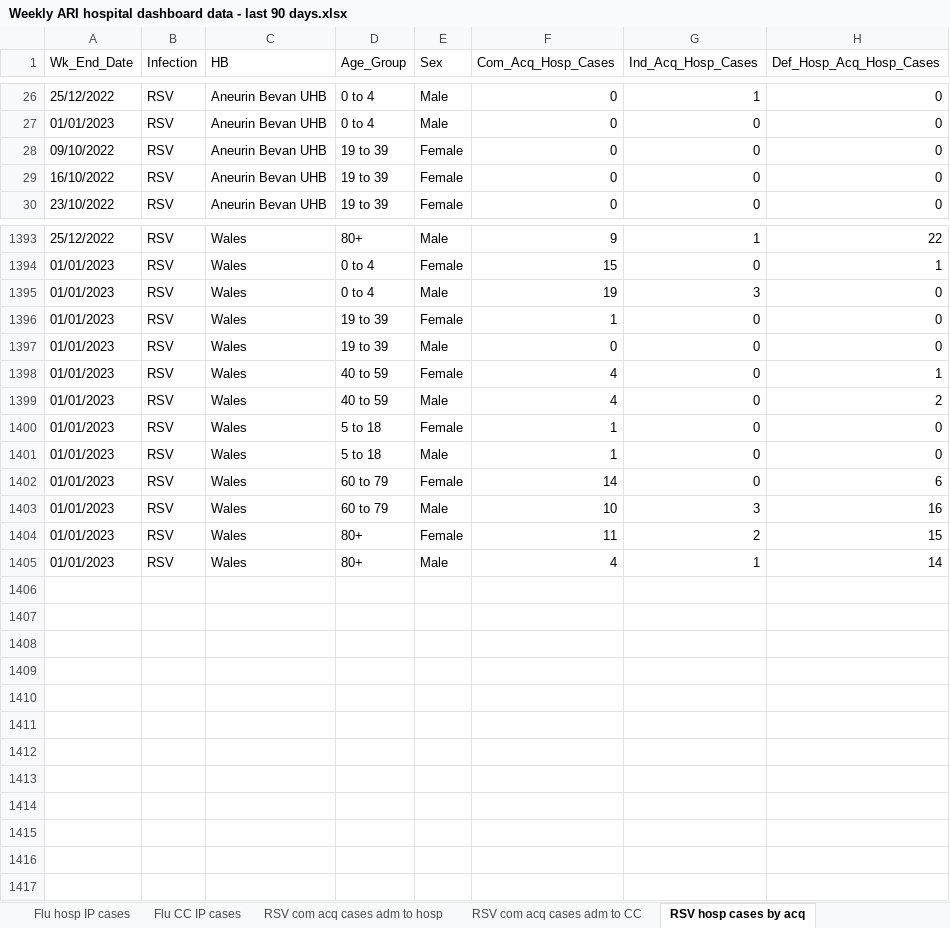
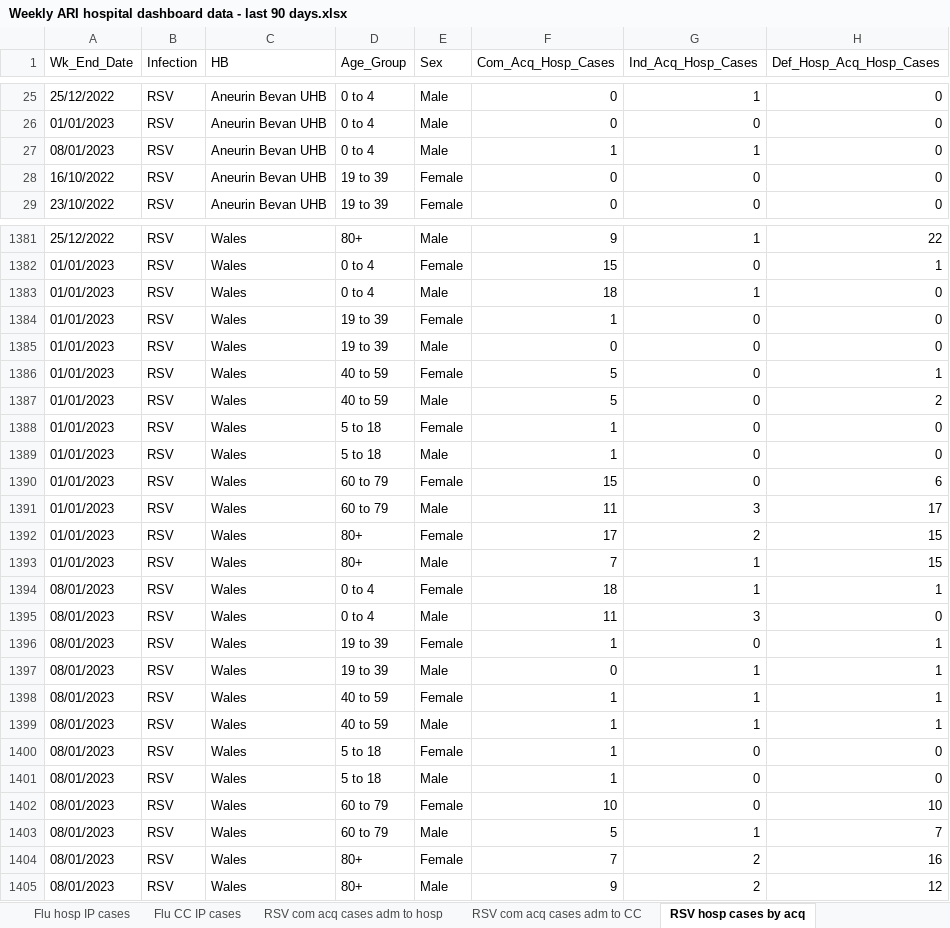
Before and after one commit to NIHR-BI/2023_24_Flu_data_upload, an Excel workbook: Weekly ARI hospital dashboard data - last 90 days.xlsx, sheet RSV hosp cases by acq, drawn as a sheet; only a part is shown, gaps mark what is left out; values as stored, in another font and other column widths than the file's, no borders; removed rows and columns are numbered as before the commit, all else as after; the diff covers the shown part only; the diff names each change by its address in the sheet, - before the commit and + after, or states it on an @@ line.

```diff
--- a/Weekly ARI hospital dashboard data - last 90 days.xlsx (sheet RSV hosp cases by acq)
+++ b/Weekly ARI hospital dashboard data - last 90 days.xlsx (sheet RSV hosp cases by acq)
-row 28: 09/10/2022 | RSV | Aneurin Bevan UHB | 19 to 39 | Female | 0 | 0 | 0
+row 27: 08/01/2023 | RSV | Aneurin Bevan UHB | 0 to 4 | Male | 1 | 1 | 0
-F1383 (Com_Acq_Hosp_Cases): 19
+F1383 (Com_Acq_Hosp_Cases): 18
-G1383 (Ind_Acq_Hosp_Cases): 3
+G1383 (Ind_Acq_Hosp_Cases): 1
-F1386:F1387 (Com_Acq_Hosp_Cases): 4
+F1386:F1387 (Com_Acq_Hosp_Cases): 5
-F1390 (Com_Acq_Hosp_Cases): 14
+F1390 (Com_Acq_Hosp_Cases): 15
-F1391 (Com_Acq_Hosp_Cases): 10
+F1391 (Com_Acq_Hosp_Cases): 11
-H1391 (Def_Hosp_Acq_Hosp_Cases): 16
+H1391 (Def_Hosp_Acq_Hosp_Cases): 17
-F1392 (Com_Acq_Hosp_Cases): 11
+F1392 (Com_Acq_Hosp_Cases): 17
-F1393 (Com_Acq_Hosp_Cases): 4
+F1393 (Com_Acq_Hosp_Cases): 7
-H1393 (Def_Hosp_Acq_Hosp_Cases): 14
+H1393 (Def_Hosp_Acq_Hosp_Cases): 15
+row 1394: 08/01/2023 | RSV | Wales | 0 to 4 | Female | 18 | 1 | 1
+row 1395: 08/01/2023 | RSV | Wales | 0 to 4 | Male | 11 | 3 | 0
+row 1396: 08/01/2023 | RSV | Wales | 19 to 39 | Female | 1 | 0 | 1
+row 1397: 08/01/2023 | RSV | Wales | 19 to 39 | Male | 0 | 1 | 1
+row 1398: 08/01/2023 | RSV | Wales | 40 to 59 | Female | 1 | 1 | 1
+row 1399: 08/01/2023 | RSV | Wales | 40 to 59 | Male | 1 | 1 | 1
+row 1400: 08/01/2023 | RSV | Wales | 5 to 18 | Female | 1 | 0 | 0
+row 1401: 08/01/2023 | RSV | Wales | 5 to 18 | Male | 1 | 0 | 0
+row 1402: 08/01/2023 | RSV | Wales | 60 to 79 | Female | 10 | 0 | 10
+row 1403: 08/01/2023 | RSV | Wales | 60 to 79 | Male | 5 | 1 | 7
+row 1404: 08/01/2023 | RSV | Wales | 80+ | Female | 7 | 2 | 16
+row 1405: 08/01/2023 | RSV | Wales | 80+ | Male | 9 | 2 | 12
```
Also changed, not shown: 13 added rows, 25 removed rows and 269 edited cells elsewhere in this sheet, sheet Flu hosp IP cases, sheet RSV hosp IP cases, sheet Flu hosp cases by acq, sheet Flu com acq cases adm to hosp, sheet RSV com acq cases adm to hosp, sheet Flu CC IP cases, 5 more sheets.
